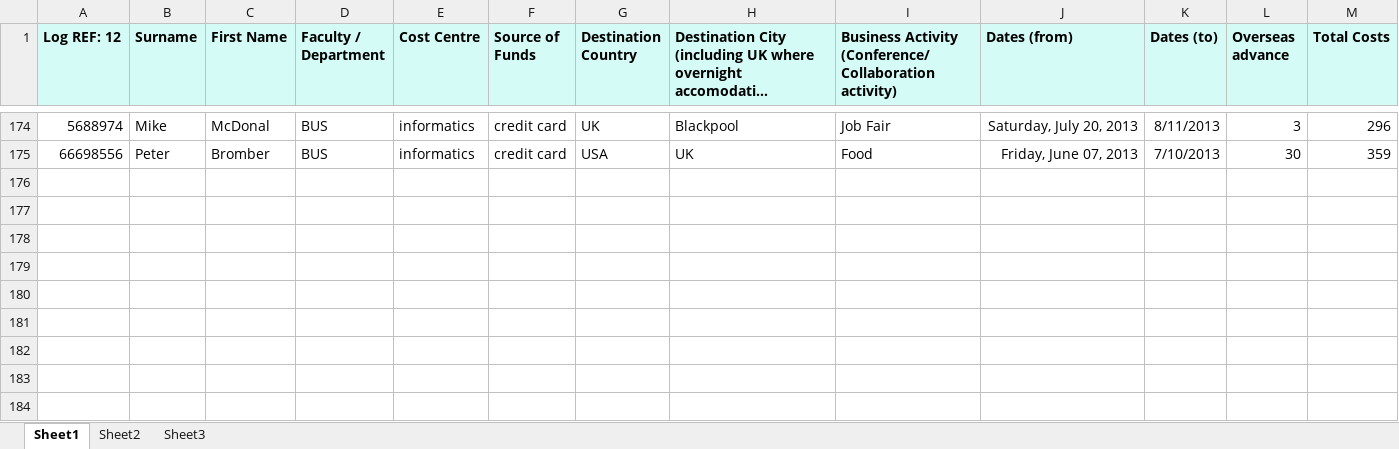
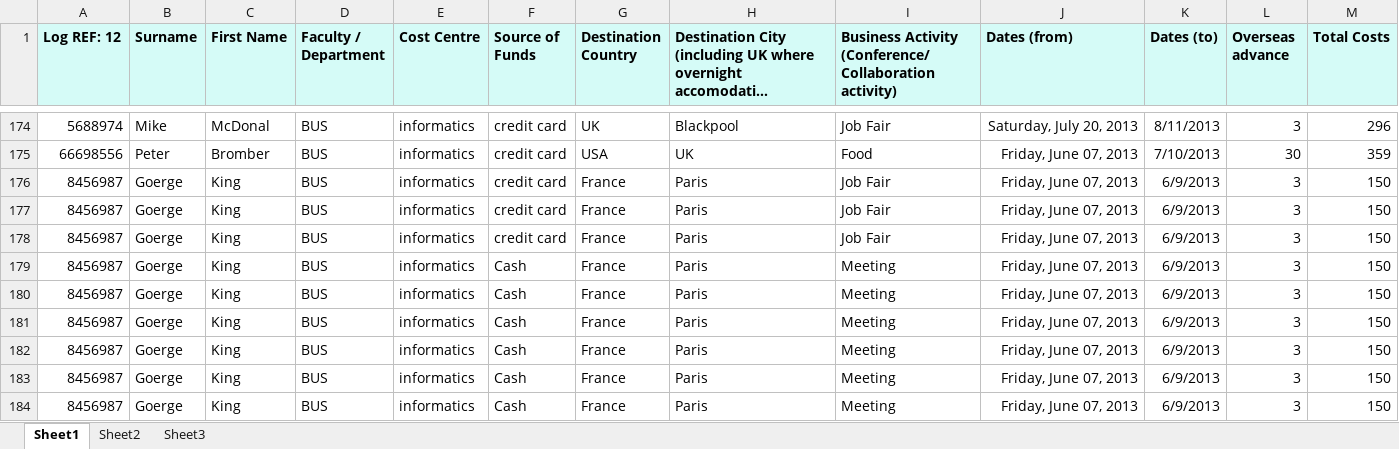
Before and after one commit to Dragnets/Administration, an Excel workbook: Demomax.xlsx, sheet Sheet1, drawn as a sheet; only a part is shown, gaps mark what is left out; long unchanged cells end in …; values as stored, in another font and other column widths than the file's, no borders; rows hold the shown columns only; the diff names each change by its address in the sheet, - before the commit and + after, or states it on an @@ line.

```diff
--- a/Demomax.xlsx (sheet Sheet1)
+++ b/Demomax.xlsx (sheet Sheet1)
+row 176: 8456987 | Goerge | King | BUS | informatics | credit card | France | Paris | Job Fair | Friday, June 07, 2013 | 6/9/2013 | 3 | 150
+row 177: 8456987 | Goerge | King | BUS | informatics | credit card | France | Paris | Job Fair | Friday, June 07, 2013 | 6/9/2013 | 3 | 150
+row 178: 8456987 | Goerge | King | BUS | informatics | credit card | France | Paris | Job Fair | Friday, June 07, 2013 | 6/9/2013 | 3 | 150
+row 179: 8456987 | Goerge | King | BUS | informatics | Cash | France | Paris | Meeting | Friday, June 07, 2013 | 6/9/2013 | 3 | 150
+row 180: 8456987 | Goerge | King | BUS | informatics | Cash | France | Paris | Meeting | Friday, June 07, 2013 | 6/9/2013 | 3 | 150
+row 181: 8456987 | Goerge | King | BUS | informatics | Cash | France | Paris | Meeting | Friday, June 07, 2013 | 6/9/2013 | 3 | 150
+row 182: 8456987 | Goerge | King | BUS | informatics | Cash | France | Paris | Meeting | Friday, June 07, 2013 | 6/9/2013 | 3 | 150
+row 183: 8456987 | Goerge | King | BUS | informatics | Cash | France | Paris | Meeting | Friday, June 07, 2013 | 6/9/2013 | 3 | 150
+row 184: 8456987 | Goerge | King | BUS | informatics | Cash | France | Paris | Meeting | Friday, June 07, 2013 | 6/9/2013 | 3 | 150
```
Also changed, not shown: 2 other files.
